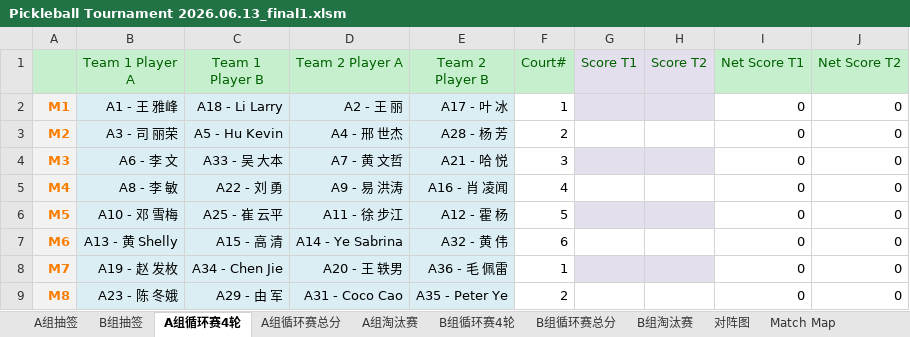
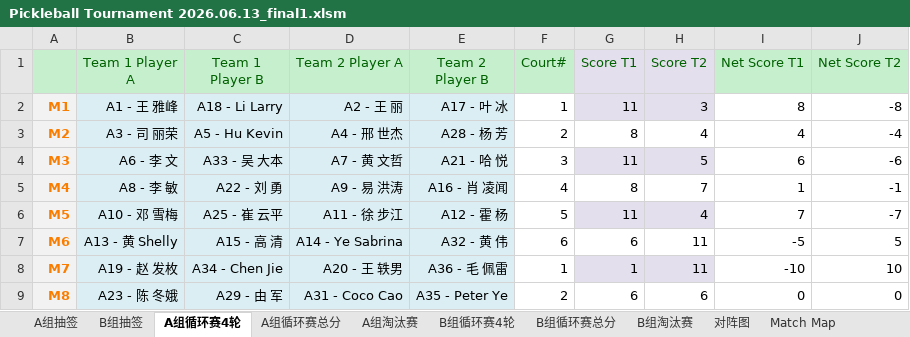
Before and after one commit to froster2006/wcca_pb_game_big_screen, an Excel workbook: Pickleball Tournament 2026.06.13_final1.xlsm, sheet A组循环赛4轮, drawn as a sheet; only a part is shown; values as stored, in another font and other column widths than the file's, no borders; charts and pictures not drawn; the diff covers the shown part only; the diff names each change by its address in the sheet, - before the commit and + after, or states it on an @@ line.

Commit message:
real game score

```diff
--- a/Pickleball Tournament 2026.06.13_final1.xlsm (sheet A组循环赛4轮)
+++ b/Pickleball Tournament 2026.06.13_final1.xlsm (sheet A组循环赛4轮)
-G2 (Score T1): (empty)
+G2 (Score T1): 11
-H2 (Score T2): (empty)
+H2 (Score T2): 3
-I2 (Net Score T1): 0
+I2 (Net Score T1): 8
-J2 (Net Score T2): 0
+J2 (Net Score T2): -8
-G3 (Score T1): (empty)
+G3 (Score T1): 8
-H3 (Score T2): (empty)
+H3 (Score T2): 4
-I3 (Net Score T1): 0
+I3 (Net Score T1): 4
-J3 (Net Score T2): 0
+J3 (Net Score T2): -4
-G4 (Score T1): (empty)
+G4 (Score T1): 11
-H4 (Score T2): (empty)
+H4 (Score T2): 5
-I4 (Net Score T1): 0
+I4 (Net Score T1): 6
-J4 (Net Score T2): 0
+J4 (Net Score T2): -6
-G5 (Score T1): (empty)
+G5 (Score T1): 8
-H5 (Score T2): (empty)
+H5 (Score T2): 7
-I5 (Net Score T1): 0
+I5 (Net Score T1): 1
-J5 (Net Score T2): 0
+J5 (Net Score T2): -1
-G6 (Score T1): (empty)
+G6 (Score T1): 11
-H6 (Score T2): (empty)
+H6 (Score T2): 4
-I6 (Net Score T1): 0
+I6 (Net Score T1): 7
-J6 (Net Score T2): 0
+J6 (Net Score T2): -7
-G7 (Score T1): (empty)
+G7 (Score T1): 6
-H7:H8 (Score T2): (empty)
+H7:H8 (Score T2): 11
-I7 (Net Score T1): 0
+I7 (Net Score T1): -5
-J7 (Net Score T2): 0
+J7 (Net Score T2): 5
-G8 (Score T1): (empty)
+G8 (Score T1): 1
-I8 (Net Score T1): 0
+I8 (Net Score T1): -10
-J8 (Net Score T2): 0
+J8 (Net Score T2): 10
-G9 (Score T1): (empty)
+G9 (Score T1): 6
-H9 (Score T2): (empty)
+H9 (Score T2): 6
```
Also changed, not shown: 110 edited cells and cell formats elsewhere in this sheet, sheet All_Matches, sheet B组循环赛总分, sheet A组循环赛总分, sheet B组循环赛4轮, sheet B组淘汰赛, sheet A组淘汰赛, 7 other files.
